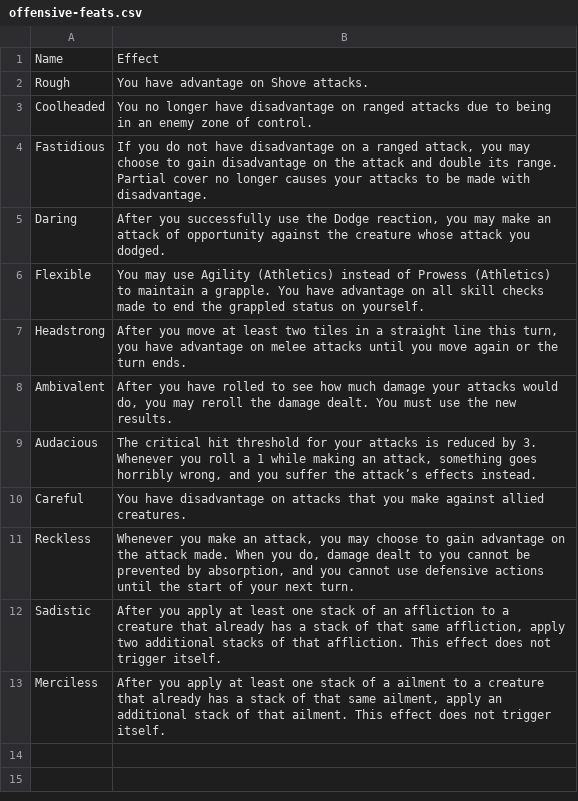
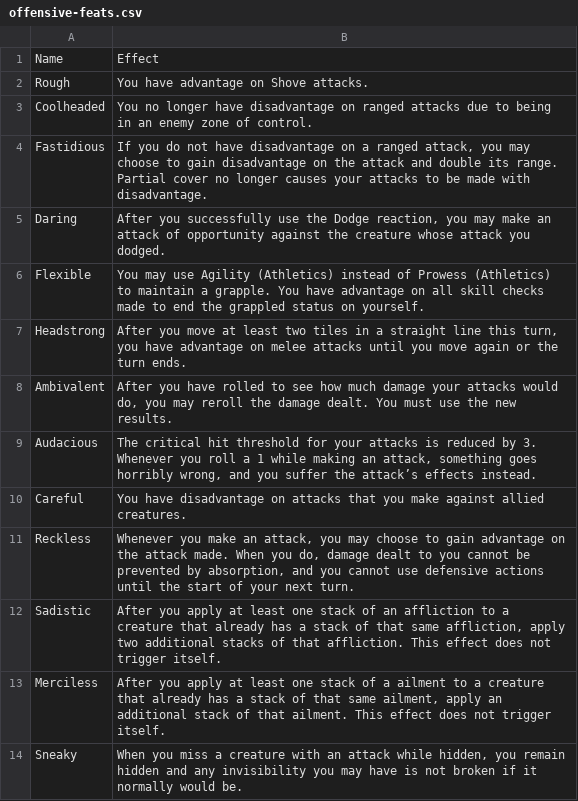
Before and after one commit to Leafwing-Studios/fonts-of-power, a CSV file: docs/src/character-options/feats/offensive-feats.csv, drawn as a sheet; the diff names each change by its address in the sheet, - before the commit and + after, or states it on an @@ line.

```diff
--- a/docs/src/character-options/feats/offensive-feats.csv
+++ b/docs/src/character-options/feats/offensive-feats.csv
+row 14: Sneaky | When you miss a creature with an attack while hidden, you remain hidden and any invisibility you may have is not broken if it normally would be.
```
Also changed, not shown: docs/src/character-options/feats/defensive-feats.csv, docs/src/character-options/feats/utility-feats.csv.
